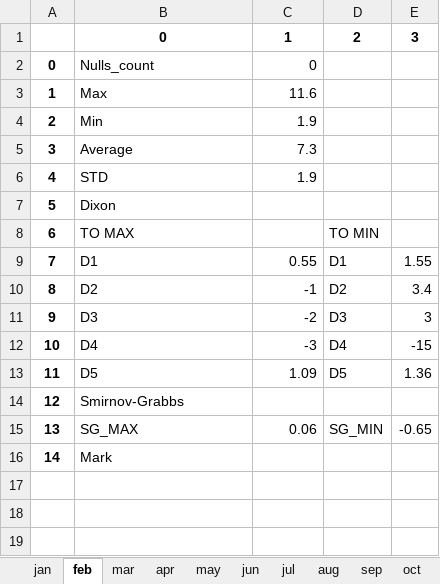
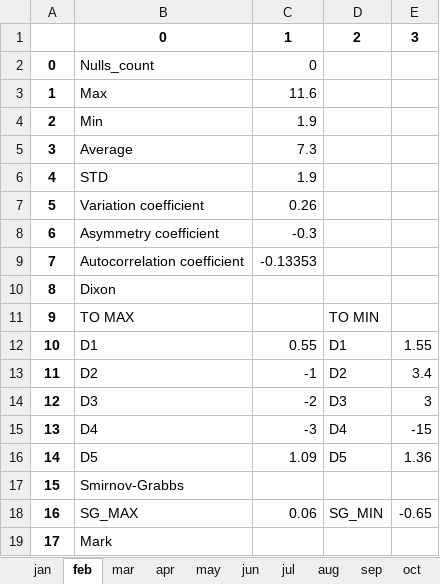
Before and after one commit to PolarJaba/my_own_projects, an Excel workbook: climatology/statistic_params.xlsx, sheet feb, drawn as a sheet; values as stored, in another font and other column widths than the file's, no borders; addresses are those after the commit; the diff names each change by its address in the sheet, - before the commit and + after, or states it on an @@ line.

```diff
--- a/climatology/statistic_params.xlsx (sheet feb)
+++ b/climatology/statistic_params.xlsx (sheet feb)
+row 7: 5 | Variation coefficient | 0.26
+row 8: 6 | Asymmetry coefficient | -0.3
+row 9: 7 | Autocorrelation coefficient | -0.13353
@@ column A renumbered from row 10 down @@
```
Also changed, not shown: sheet oct, sheet mar, sheet jul, sheet aug, sheet jan, sheet apr, 6 more sheets, 2 other files.
